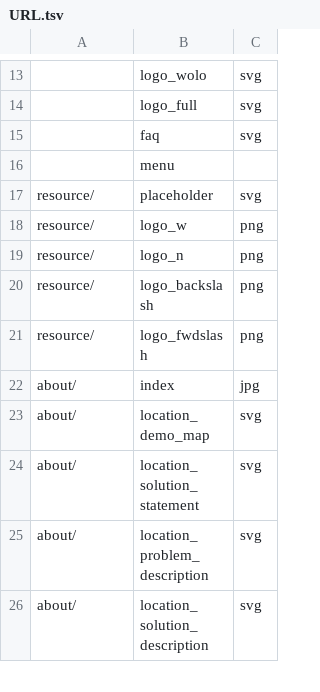
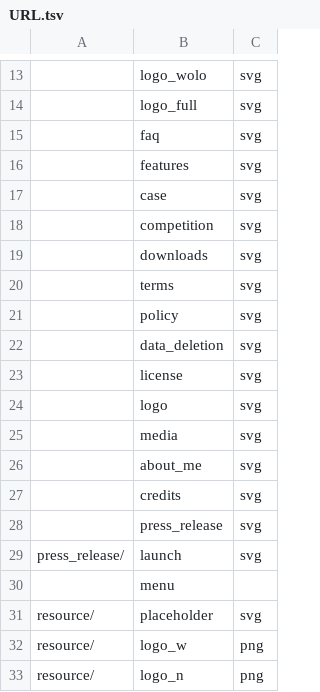
Before and after one commit to wolo-code/web-site, a TSV file: Config/URL.tsv, drawn as a sheet; only a part is shown, gaps mark what is left out; the shorter side is filled out with more unchanged rows; the diff names each change by its address in the sheet, - before the commit and + after, or states it on an @@ line.

Commit message:
Publish page cover SVGs and register them in URL.tsv.
Adds tile/hero covers for features, case, competition, downloads, legal pages, media, credits, and press release; Image_display cover fits; Apache maps /{slug}.svg from Resource/{slug}/index.svg.

```diff
--- a/Config/URL.tsv
+++ b/Config/URL.tsv
+row 16:  | features | svg
+row 17:  | case | svg
+row 18:  | competition | svg
+row 19:  | downloads | svg
+row 20:  | terms | svg
+row 21:  | policy | svg
+row 22:  | data_deletion | svg
+row 23:  | license | svg
+row 24:  | logo | svg
+row 25:  | media | svg
+row 26:  | about_me | svg
+row 27:  | credits | svg
+row 28:  | press_release | svg
+row 29: press_release/ | launch | svg
```
Also changed, not shown: 18 other files.
